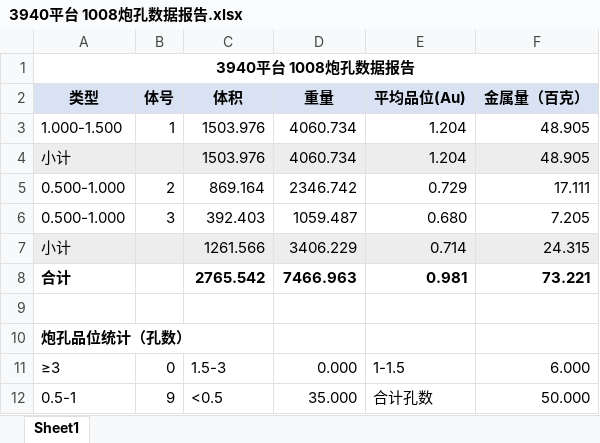
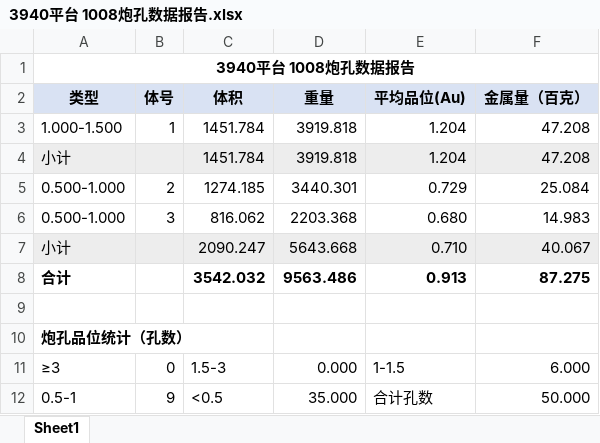
Before and after one commit to bit479/auto-second-mining, an Excel workbook: 北部山头3940平台2026/7、单日数据/北部山头3940平台-1008/二次圈矿成果_3940_1008_strip/3940平台 1008炮孔数据报告.xlsx, sheet Sheet1, drawn as a sheet; values as stored, in another font and other column widths than the file's, no borders; removed rows and columns are numbered as before the commit, all else as after; the diff names each change by its address in the sheet, - before the commit and + after, or states it on an @@ line.

```diff
--- a/北部山头3940平台2026/7、单日数据/北部山头3940平台-1008/二次圈矿成果_3940_1008_strip/3940平台 1008炮孔数据报告.xlsx (sheet Sheet1)
+++ b/北部山头3940平台2026/7、单日数据/北部山头3940平台-1008/二次圈矿成果_3940_1008_strip/3940平台 1008炮孔数据报告.xlsx (sheet Sheet1)
-C3:C4 (体积): 1503.976
+C3:C4 (体积): 1451.784
-D3:D4 (重量): 4060.734
+D3:D4 (重量): 3919.818
-F3:F4 (金属量（百克）): 48.905
+F3:F4 (金属量（百克）): 47.208
-C5 (体积): 869.164
+C5 (体积): 1274.185
-D5 (重量): 2346.742
+D5 (重量): 3440.301
-F5 (金属量（百克）): 17.111
+F5 (金属量（百克）): 25.084
-C6 (体积): 392.403
+C6 (体积): 816.062
-D6 (重量): 1059.487
+D6 (重量): 2203.368
-F6 (金属量（百克）): 7.205
+F6 (金属量（百克）): 14.983
-row 7: 小计 |  | 1261.566 | 3406.229 | 0.714 | 24.315
-row 8: 合计 |  | 2765.542 | 7466.963 | 0.981 | 73.221
+row 7: 小计 |  | 2090.247 | 5643.668 | 0.710 | 40.067
+row 8: 合计 |  | 3542.032 | 9563.486 | 0.913 | 87.275
```
Also changed, not shown: 4 other files.
